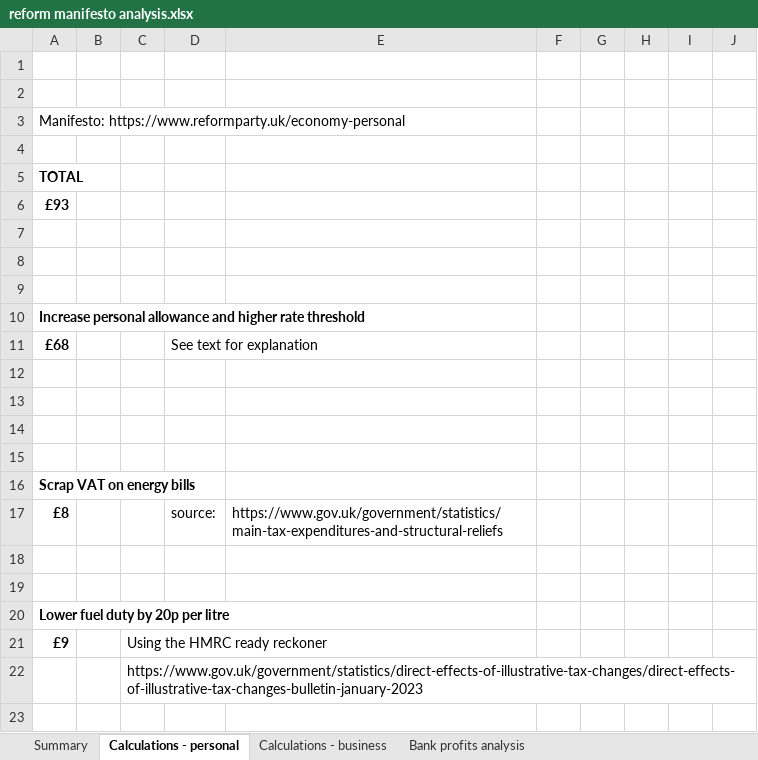
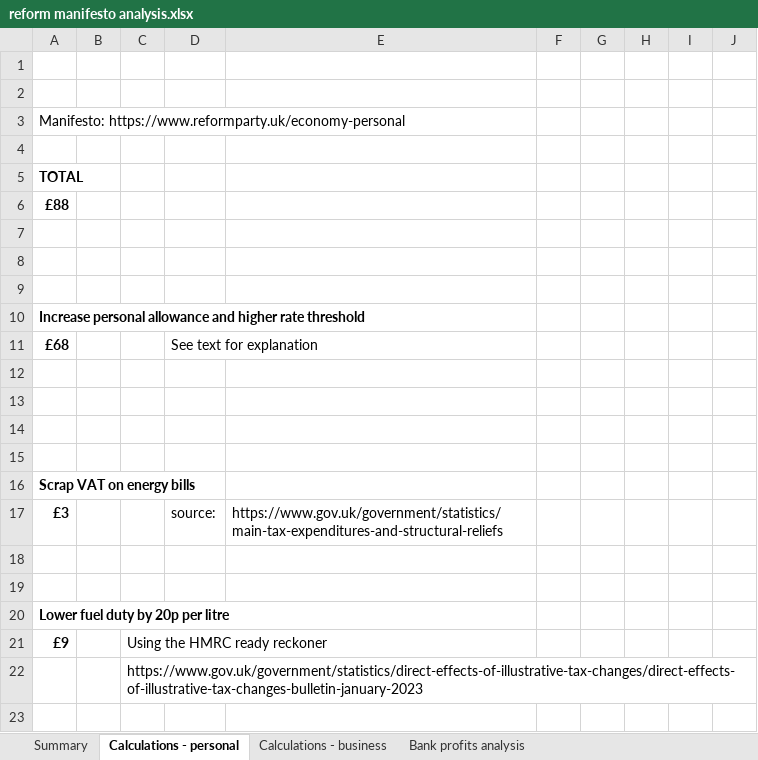
Before and after one commit to DanNeidle/marginal-tax-rates-March-2024, an Excel workbook: reform manifesto analysis.xlsx, sheet Calculations - personal, drawn as a sheet; only a part is shown; values as stored, in another font and other column widths than the file's, no borders; the diff names each change by its address in the sheet, - before the commit and + after, or states it on an @@ line.

Commit message:
Add files via upload

```diff
--- a/reform manifesto analysis.xlsx (sheet Calculations - personal)
+++ b/reform manifesto analysis.xlsx (sheet Calculations - personal)
-A6: £93
+A6: £88
-A17: £8
+A17: £3
```
Also changed, not shown: sheet Summary.
